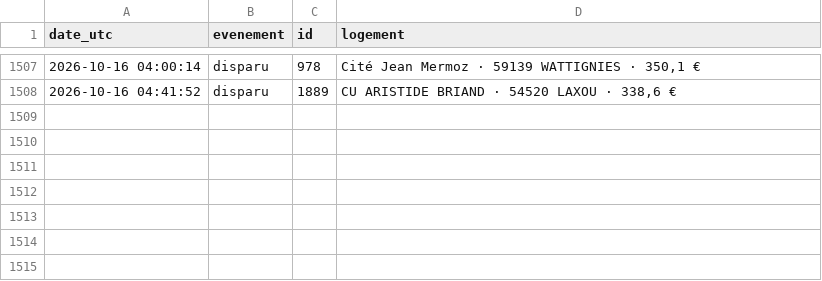
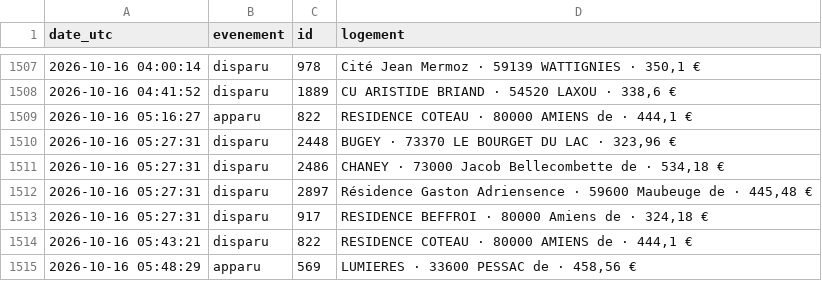
Before and after one commit to omaraitlhouss/crous-watcher, a CSV file: crous_history.csv, drawn as a sheet; only a part is shown, gaps mark what is left out.

Commit message:
Historique CROUS 2026-10-16 05:50

```diff
--- a/crous_history.csv
+++ b/crous_history.csv
@@ -1508 +1508,8 @@ date_utc,evenement,id,logement
 2026-10-16 04:41:52,disparu,1889,"CU ARISTIDE BRIAND · 54520 LAXOU · 338,6 €"
+2026-10-16 05:16:27,apparu,822,"RESIDENCE COTEAU · 80000 AMIENS de · 444,1 €"
+2026-10-16 05:27:31,disparu,2448,"BUGEY · 73370 LE BOURGET DU LAC · 323,96 €"
+2026-10-16 05:27:31,disparu,2486,"CHANEY · 73000 Jacob Bellecombette de · 534,18 €"
+2026-10-16 05:27:31,disparu,2897,"Résidence Gaston Adriensence · 59600 Maubeuge de · 445,48 €"
+2026-10-16 05:27:31,disparu,917,"RESIDENCE BEFFROI · 80000 Amiens de · 324,18 €"
+2026-10-16 05:43:21,disparu,822,"RESIDENCE COTEAU · 80000 AMIENS de · 444,1 €"
+2026-10-16 05:48:29,apparu,569,"LUMIERES · 33600 PESSAC de · 458,56 €"
```
